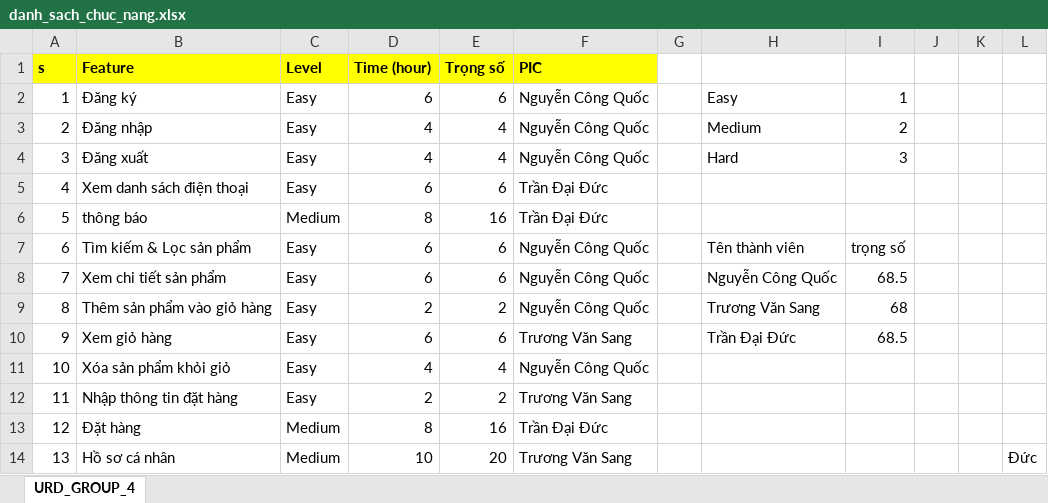
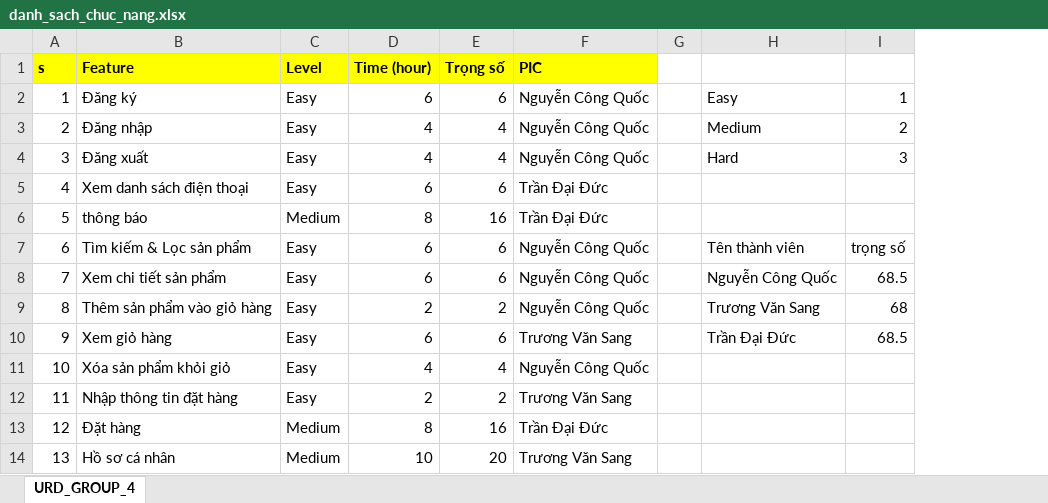
Before and after one commit to Gauu23/Thuc_tap_viet_nien_luan, an Excel workbook: danh_sach_chuc_nang.xlsx, sheet URD_GROUP_4, drawn as a sheet; only a part is shown; values as stored, in another font and other column widths than the file's, no borders; the diff names each change by its address in the sheet, - before the commit and + after, or states it on an @@ line.

```diff
--- a/danh_sach_chuc_nang.xlsx (sheet URD_GROUP_4)
+++ b/danh_sach_chuc_nang.xlsx (sheet URD_GROUP_4)
-column J, empty
-column K, empty
-column L, row 14: Đức
```
Also changed, not shown: 6 other files.
